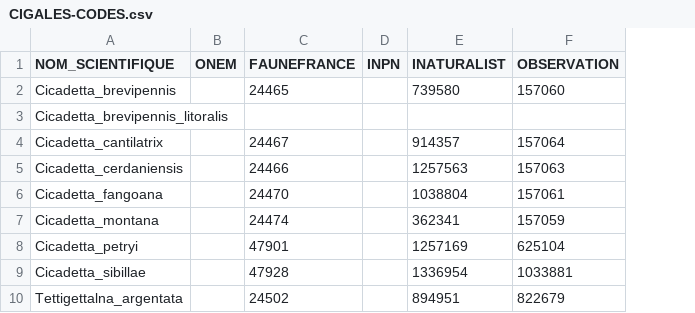
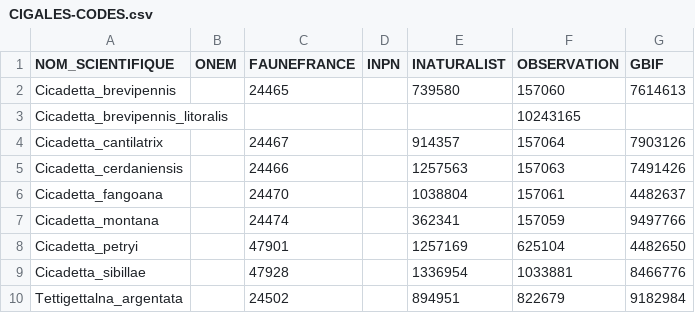
Before and after one commit to CigalesdeFrance/CARTES, a CSV file: CIGALES-CODES.csv, drawn as a sheet; only a part is shown; the diff names each change by its address in the sheet, - before the commit and + after, or states it on an @@ line.

Commit message:
Update CIGALES-CODES.csv

```diff
--- a/CIGALES-CODES.csv
+++ b/CIGALES-CODES.csv
+column G (GBIF), rows 2-10: 7614613 |  | 7903126 | 7491426 | 4482637 | 9497766 | 4482650 | 8466776 | 9182984
-F3 (OBSERVATION): (empty)
+F3 (OBSERVATION): 10243165
```
